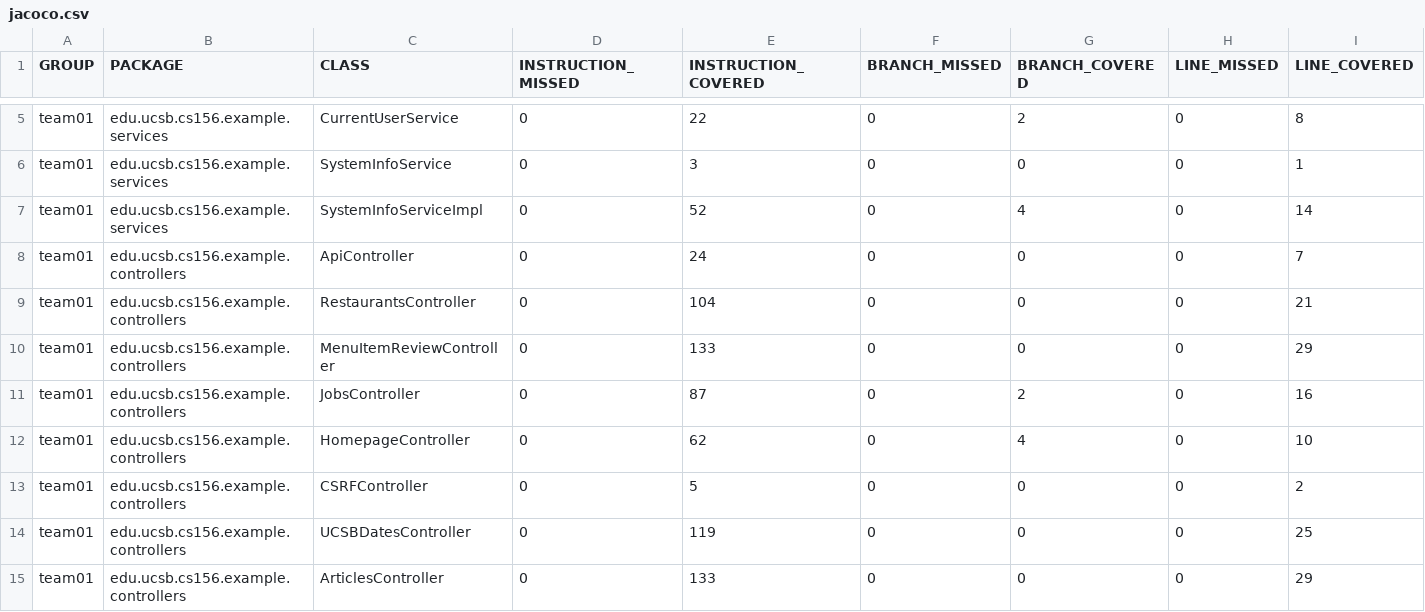
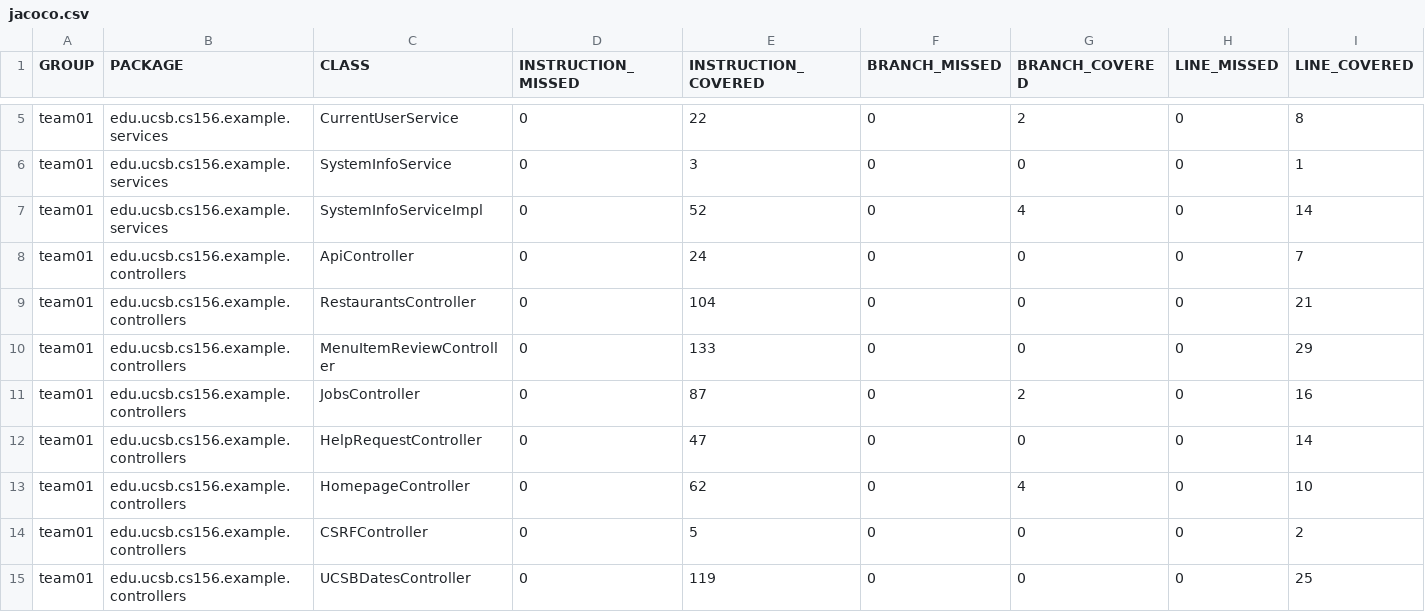
Before and after one commit to ucsb-cs156-s25/team01-s25-14, a CSV file: jacoco/jacoco.csv, drawn as a sheet; only a part is shown, gaps mark what is left out; the shorter side is filled out with more unchanged rows; rows hold the shown columns only; the diff names each change by its address in the sheet, - before the commit and + after, or states it on an @@ line.

Commit message:
Deploying to gh-pages from @ ucsb-cs156-s25/team01-s25-14@bf993ccbc70f26cf80611971de367d85700d6738 🚀

```diff
--- a/jacoco/jacoco.csv
+++ b/jacoco/jacoco.csv
+row 12: team01 | edu.ucsb.cs156.example.controllers | HelpRequestController | 0 | 47 | 0 | 0 | 0 | 14
```
Also changed, not shown: 7 other files.
